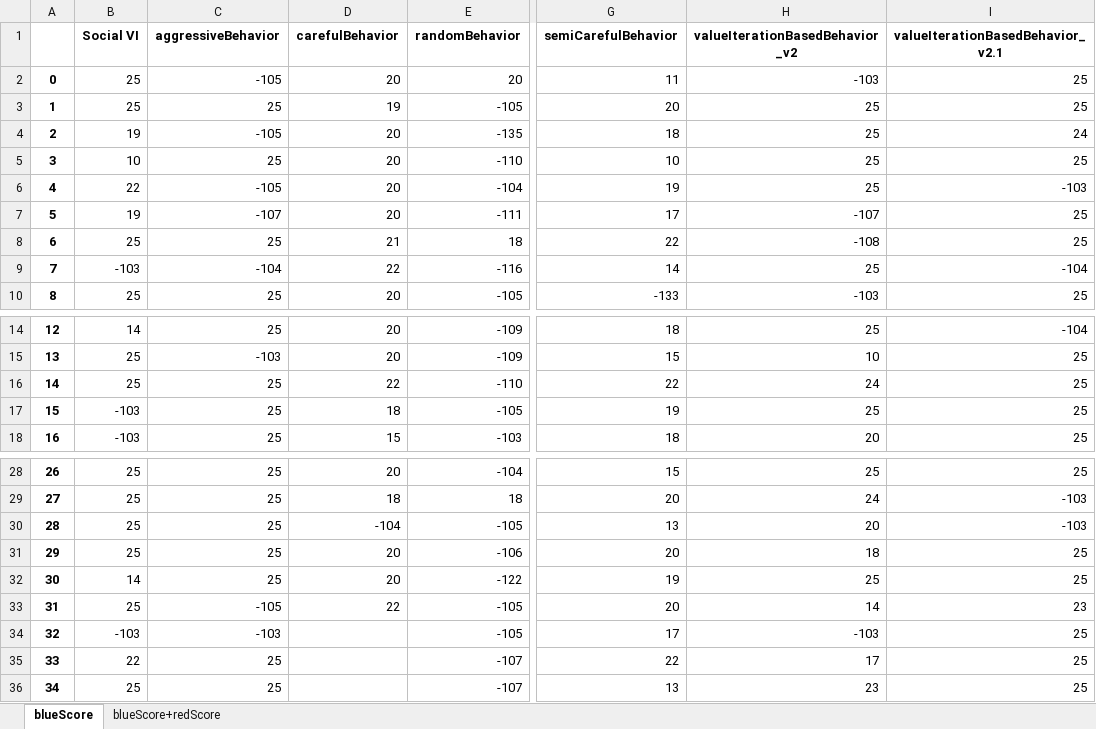
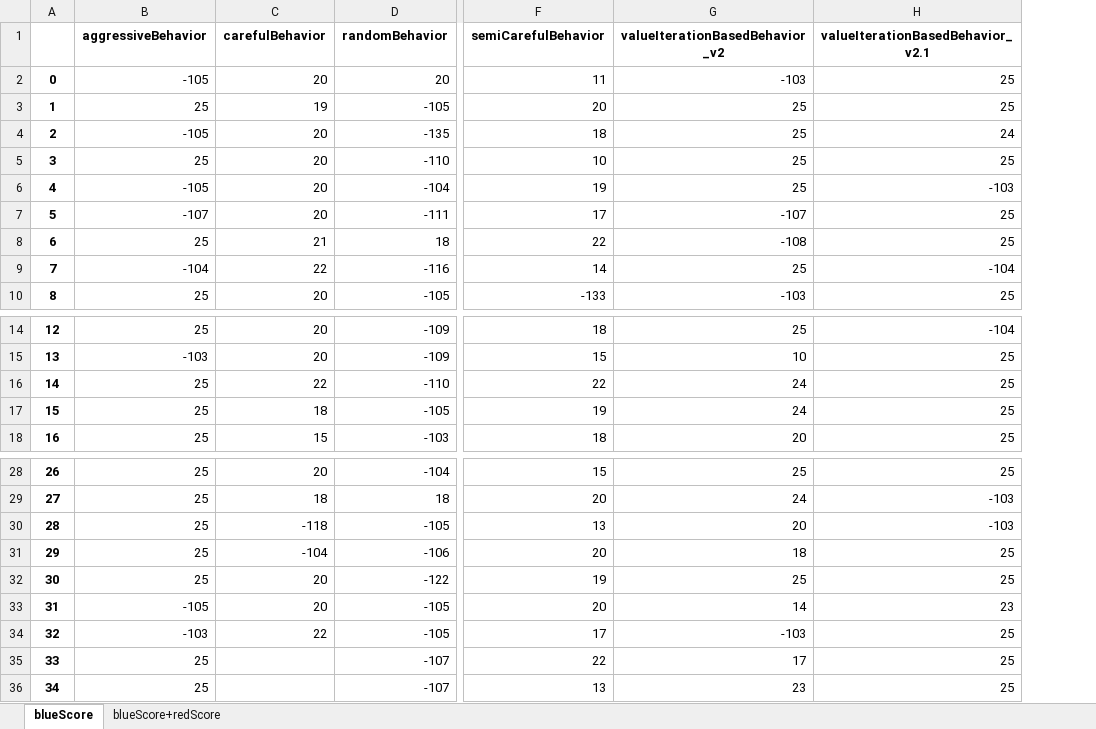
Before and after one commit to ido1Shapira/1.5roadGame, an Excel workbook: data/agent_scores.xlsx, sheet blueScore, drawn as a sheet; only a part is shown, gaps mark what is left out; values as stored, in another font and other column widths than the file's, no borders; removed rows and columns are numbered as before the commit, all else as after; the diff covers the shown part only; the diff names each change by its address in the sheet, - before the commit and + after, or states it on an @@ line.

```diff
--- a/data/agent_scores.xlsx (sheet blueScore)
+++ b/data/agent_scores.xlsx (sheet blueScore)
-column B (Social VI), rows 2-10: 25 | 25 | 19 | 10 | 22 | 19 | 25 | -103 | 25; rows 14-18: 14 | 25 | 25 | -103 | -103; rows 28-36: 25 | 25 | 25 | 25 | 14 | 25 | -103 | 22 | 25
-G17 (valueIterationBasedBehavior_v2): 25
+G17 (valueIterationBasedBehavior_v2): 24
-C30 (carefulBehavior): -104
+C30 (carefulBehavior): -118
-C31 (carefulBehavior): 20
+C31 (carefulBehavior): -104
-C33 (carefulBehavior): 22
+C33 (carefulBehavior): 20
-C34 (carefulBehavior): (empty)
+C34 (carefulBehavior): 22
```
Also changed, not shown: 6 added rows, 20 removed rows and 13 edited cells elsewhere in this sheet, sheet blueScore+redScore, 3 other files.
